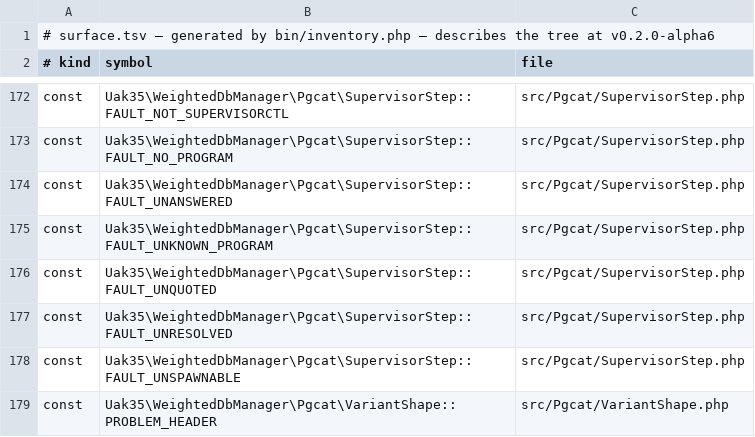
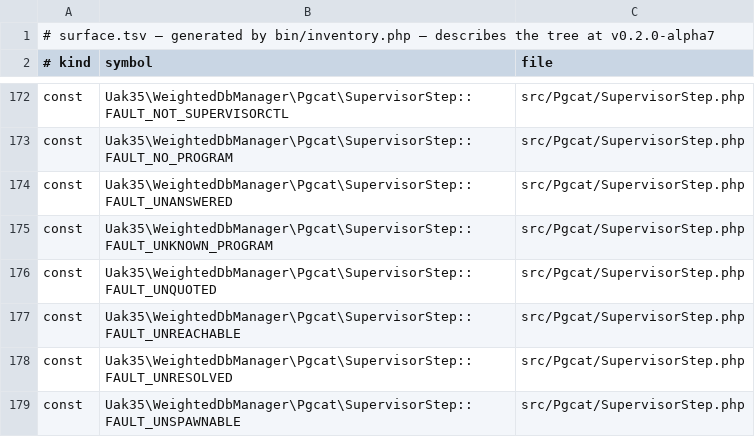
Before and after one commit to UAK-35/laravel-weighted-dbmanager, a TSV file: surface.tsv, drawn as a sheet; only a part is shown, gaps mark what is left out; the shorter side is filled out with more unchanged rows.

Commit message:
Release v0.2.0-alpha7

```diff
--- a/surface.tsv
+++ b/surface.tsv
@@ -1,2 +1,2 @@
-# surface.tsv — generated by bin/inventory.php — describes the tree at v0.2.0-alpha6
+# surface.tsv — generated by bin/inventory.php — describes the tree at v0.2.0-alpha7
 # kind	symbol	file
@@ -176,2 +176,3 @@ const	Uak35\WeightedDbManager\Pgcat\SupervisorStep::FAULT_UNKNOWN_PROGRAM	src/Pg
 const	Uak35\WeightedDbManager\Pgcat\SupervisorStep::FAULT_UNQUOTED	src/Pgcat/SupervisorStep.php
+const	Uak35\WeightedDbManager\Pgcat\SupervisorStep::FAULT_UNREACHABLE	src/Pgcat/SupervisorStep.php
 const	Uak35\WeightedDbManager\Pgcat\SupervisorStep::FAULT_UNRESOLVED	src/Pgcat/SupervisorStep.php
```
Also changed, not shown: files.tsv, methods.tsv, 3 other files.
